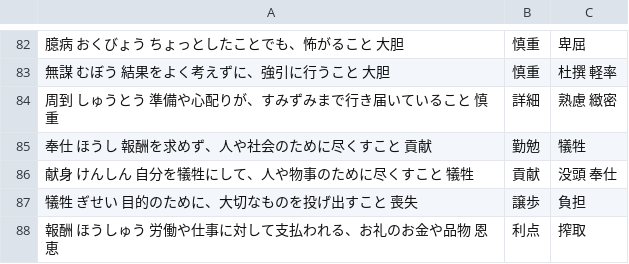
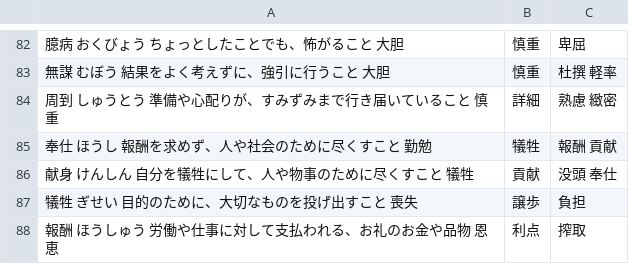
Before and after one commit to homa10010/spi-vocab, a TSV file: scripts/authoring/jukugo-03.tsv, drawn as a sheet; only a part is shown, gaps mark what is left out; removed rows and columns are numbered as before the commit, all else as after; the diff names each change by its address in the sheet, - before the commit and + after, or states it on an @@ line.

```diff
--- a/scripts/authoring/jukugo-03.tsv
+++ b/scripts/authoring/jukugo-03.tsv
-row 85: 奉仕 ほうし 報酬を求めず、人や社会のために尽くすこと 貢献 | 勤勉 | 犠牲
+row 85: 奉仕 ほうし 報酬を求めず、人や社会のために尽くすこと 勤勉 | 犠牲 | 報酬 貢献
```
Also changed, not shown: scripts/authoring/jukugo-04.tsv, 6 other files.
